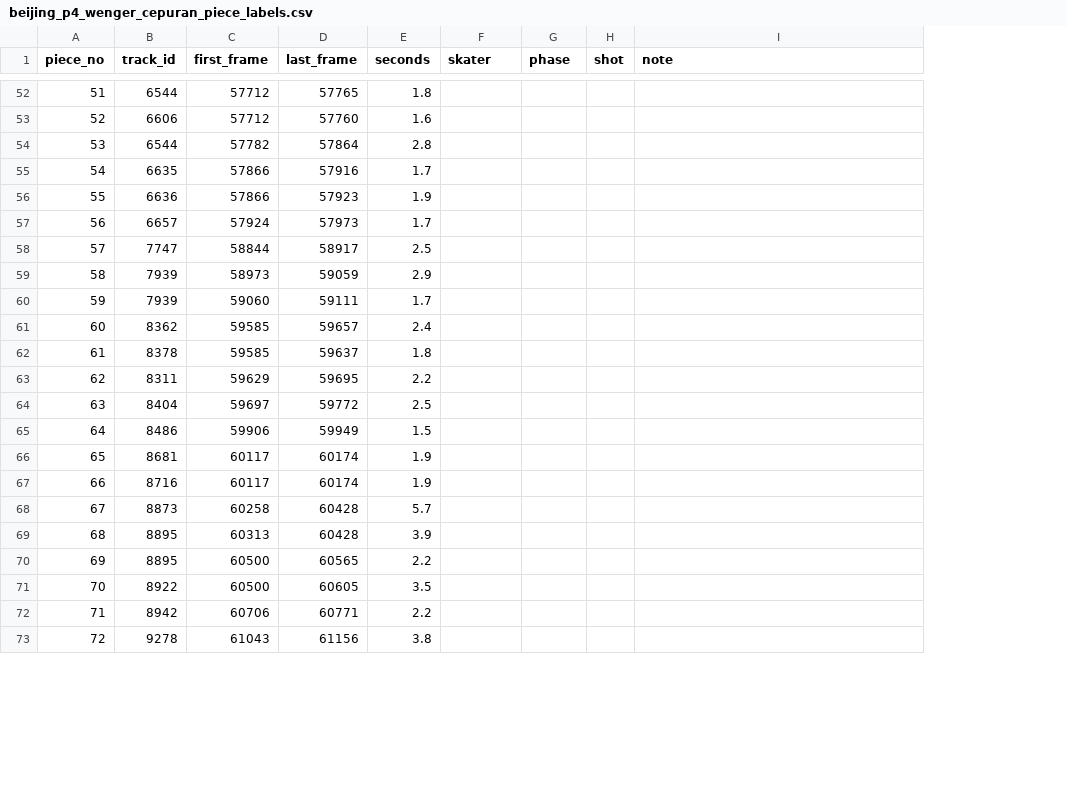
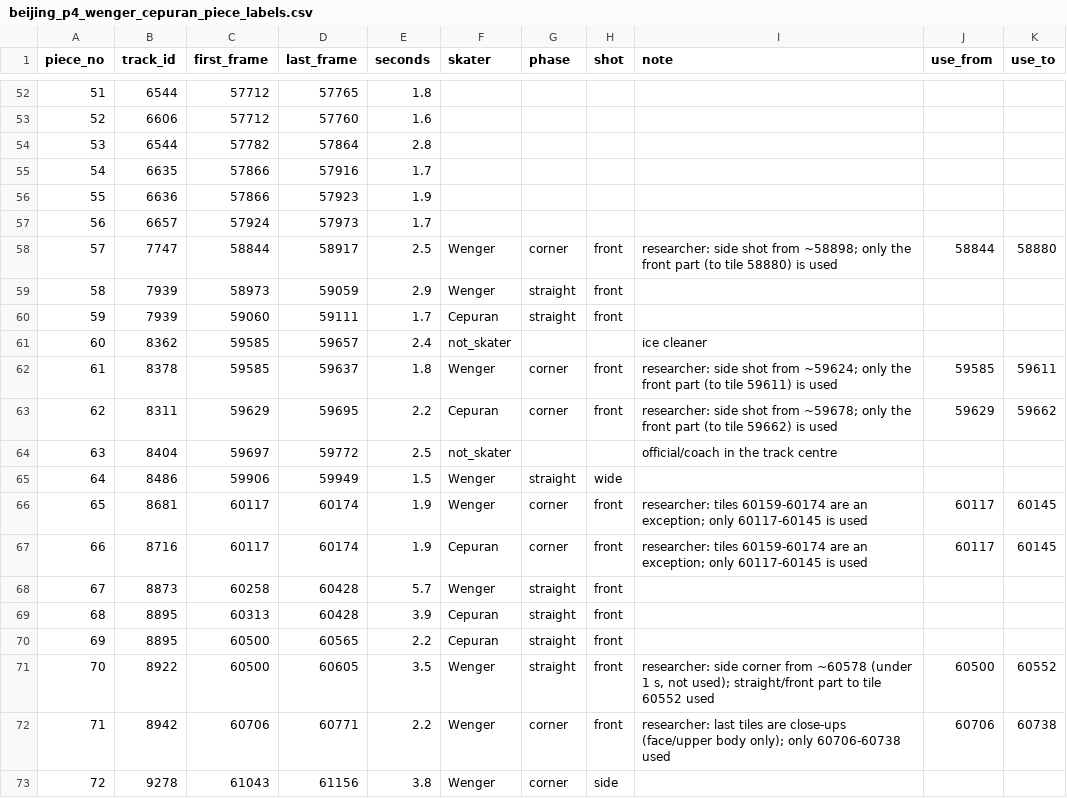
Before and after one commit to william-gan-tech/biomechanics-project, a CSV file: dual_tracking/beijing_p4_wenger_cepuran_piece_labels.csv, drawn as a sheet; only a part is shown, gaps mark what is left out; the diff covers the shown part only; the diff names each change by its address in the sheet, - before the commit and + after, or states it on an @@ line.

Commit message:
10/13: recovered footage connected to 5f (piece_pose Phase 5 columns, recovered_segments.py, opt-in PHASE5F_RECOVERED, side-on only); pair 4 labelled (52/80); Wenger too thin for 5f; hours (101.0), journal, Phase 5/6 capabilities

```diff
--- a/dual_tracking/beijing_p4_wenger_cepuran_piece_labels.csv
+++ b/dual_tracking/beijing_p4_wenger_cepuran_piece_labels.csv
+column J (use_from), rows 58-72: 58844 |  |  |  | 59585 | 59629 |  |  | 60117 | 60117 |  |  |  | 60500 | 60706
+column K (use_to), rows 58-72: 58880 |  |  |  | 59611 | 59662 |  |  | 60145 | 60145 |  |  |  | 60552 | 60738
-F58:F59 (skater): (empty)
+F58:F59 (skater): Wenger
-G58 (phase): (empty)
+G58 (phase): corner
-H58:H60 (shot): (empty)
+H58:H60 (shot): front
-I58 (note): (empty)
+I58 (note): researcher: side shot from ~58898; only the front part (to tile 58880) is used
-G59:G60 (phase): (empty)
+G59:G60 (phase): straight
-F60 (skater): (empty)
+F60 (skater): Cepuran
-F61 (skater): (empty)
+F61 (skater): not_skater
-I61 (note): (empty)
+I61 (note): ice cleaner
-F62 (skater): (empty)
+F62 (skater): Wenger
-G62:G63 (phase): (empty)
+G62:G63 (phase): corner
-H62:H63 (shot): (empty)
+H62:H63 (shot): front
-I62 (note): (empty)
+I62 (note): researcher: side shot from ~59624; only the front part (to tile 59611) is used
-F63 (skater): (empty)
+F63 (skater): Cepuran
-I63 (note): (empty)
+I63 (note): researcher: side shot from ~59678; only the front part (to tile 59662) is used
-F64 (skater): (empty)
+F64 (skater): not_skater
-I64 (note): (empty)
+I64 (note): official/coach in the track centre
-F65:F66 (skater): (empty)
+F65:F66 (skater): Wenger
-G65 (phase): (empty)
+G65 (phase): straight
-H65 (shot): (empty)
+H65 (shot): wide
-G66:G67 (phase): (empty)
+G66:G67 (phase): corner
-H66:H72 (shot): (empty)
+H66:H72 (shot): front
-I66:I67 (note): (empty)
+I66:I67 (note): researcher: tiles 60159-60174 are an exception; only 60117-60145 is used
-F67 (skater): (empty)
+F67 (skater): Cepuran
-F68 (skater): (empty)
+F68 (skater): Wenger
-G68:G71 (phase): (empty)
+G68:G71 (phase): straight
-F69:F70 (skater): (empty)
+F69:F70 (skater): Cepuran
-F71:F73 (skater): (empty)
+F71:F73 (skater): Wenger
-I71 (note): (empty)
+I71 (note): researcher: side corner from ~60578 (under 1 s, not used); straight/front part to tile 60552 used
-G72:G73 (phase): (empty)
+G72:G73 (phase): corner
-I72 (note): (empty)
+I72 (note): researcher: last tiles are close-ups (face/upper body only); only 60706-60738 used
-H73 (shot): (empty)
+H73 (shot): side
```
Also changed, not shown: 79 edited cells elsewhere in this file, 45 other files.
